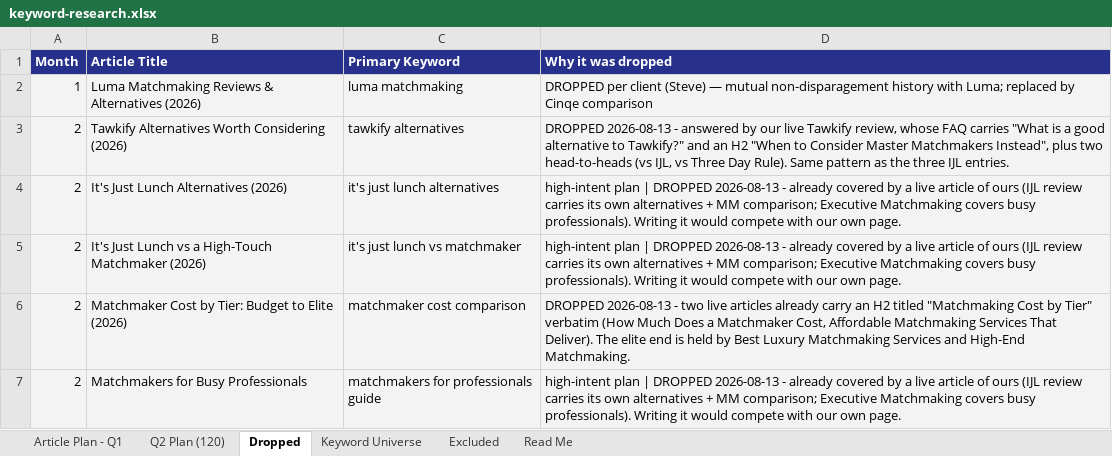
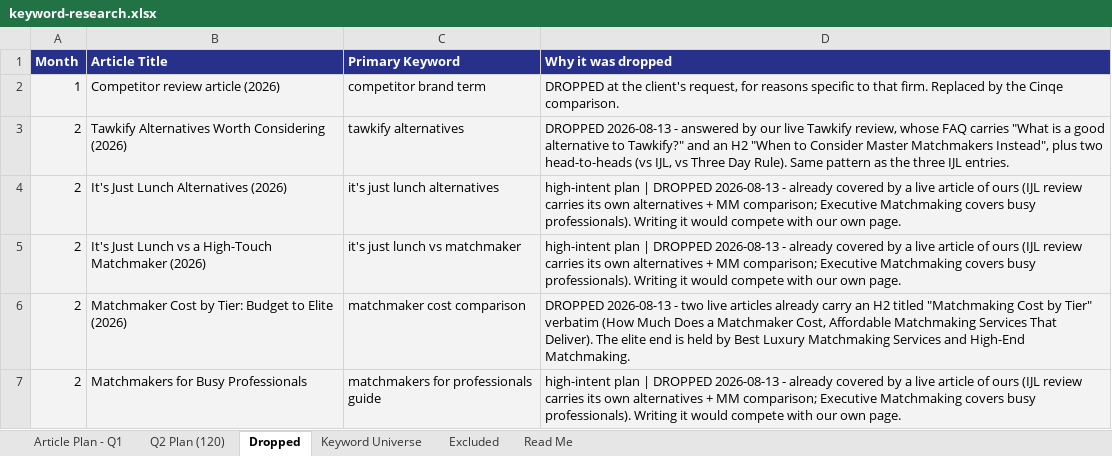
Before and after one commit to jonestj-boop/decks, an Excel workbook: decks/master-matchmakers/keyword-research.xlsx, sheet Dropped, drawn as a sheet; values as stored, in another font and other column widths than the file's, no borders; charts and pictures not drawn; removed rows and columns are numbered as before the commit, all else as after; the diff names each change by its address in the sheet, - before the commit and + after, or states it on an @@ line.

```diff
--- a/decks/master-matchmakers/keyword-research.xlsx (sheet Dropped)
+++ b/decks/master-matchmakers/keyword-research.xlsx (sheet Dropped)
-row 2: 1 | Luma Matchmaking Reviews & Alternatives (2026) | luma matchmaking | DROPPED per client (Steve) — mutual non-disparagement history with Luma; replaced by Cinqe comparison
+row 2: 1 | Competitor review article (2026) | competitor brand term | DROPPED at the client's request, for reasons specific to that firm. Replaced by the Cinqe comparison.
```
Also changed, not shown: sheet Keyword Universe, sheet Article Plan - Q1, sheet Excluded, sheet Read Me, charts or pictures, 3 other files.
